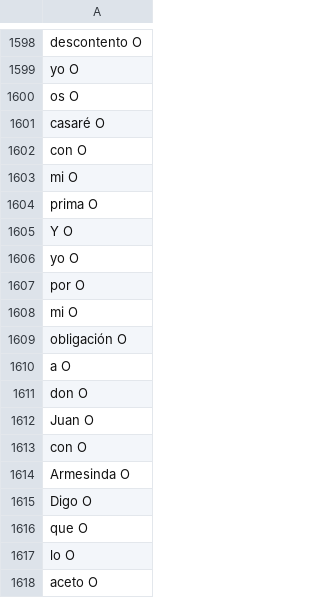
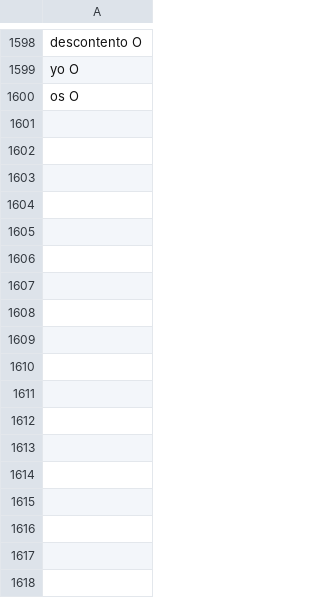
Before and after one commit to MiguelBetti/Cartographie_memoire, a TSV file: SPACY/DATA/dev/LOPE_testdev.tsv, drawn as a sheet; only a part is shown, gaps mark what is left out.

```diff
--- a/SPACY/DATA/dev/LOPE_testdev.tsv
+++ b/SPACY/DATA/dev/LOPE_testdev.tsv
@@ -1600,19 +1600 @@ yo O
 os O
-casaré O
-con O
-mi O
-prima O
-Y O
-yo O
-por O
-mi O
-obligación O
-a O
-don O
-Juan O
-con O
-Armesinda O
-Digo O
-que O
-lo O
-aceto O
```
Also changed, not shown: 1 other file.
